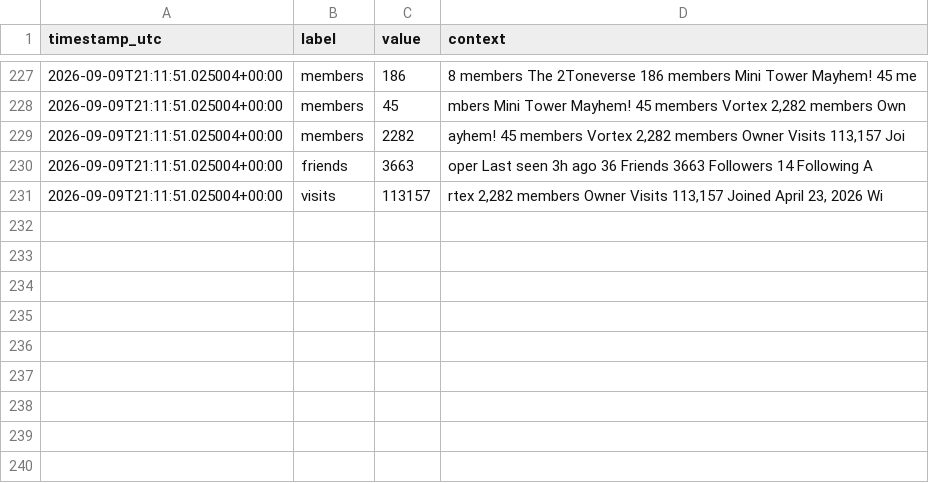
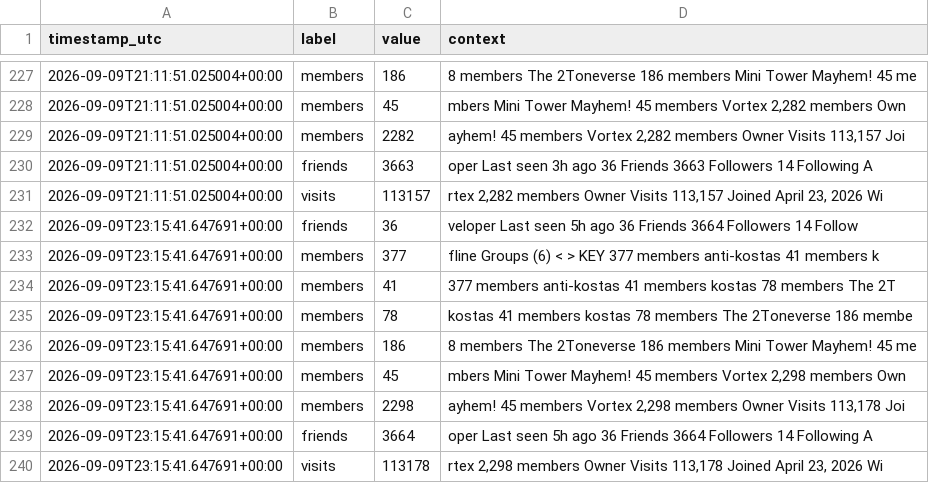
Before and after one commit to igakojp/playvortex-monitor-log, a CSV file: stats/profile_user1.csv, drawn as a sheet; only a part is shown, gaps mark what is left out.

```diff
--- a/stats/profile_user1.csv
+++ b/stats/profile_user1.csv
@@ -231 +231,10 @@ timestamp_utc,label,value,context
 2026-09-09T21:11:51.025004+00:00,visits,113157,"rtex 2,282 members Owner Visits 113,157 Joined April 23, 2026 Wi"
+2026-09-09T23:15:41.647691+00:00,friends,36,veloper Last seen 5h ago 36 Friends 3664 Followers 14 Follow
+2026-09-09T23:15:41.647691+00:00,members,377,fline Groups (6) < > KEY 377 members anti-kostas 41 members k
+2026-09-09T23:15:41.647691+00:00,members,41, 377 members anti-kostas 41 members kostas 78 members The 2T
+2026-09-09T23:15:41.647691+00:00,members,78,kostas 41 members kostas 78 members The 2Toneverse 186 membe
+2026-09-09T23:15:41.647691+00:00,members,186,8 members The 2Toneverse 186 members Mini Tower Mayhem! 45 me
+2026-09-09T23:15:41.647691+00:00,members,45,"mbers Mini Tower Mayhem! 45 members Vortex 2,298 members Own"
+2026-09-09T23:15:41.647691+00:00,members,2298,"ayhem! 45 members Vortex 2,298 members Owner Visits 113,178 Joi"
+2026-09-09T23:15:41.647691+00:00,friends,3664,oper Last seen 5h ago 36 Friends 3664 Followers 14 Following A
+2026-09-09T23:15:41.647691+00:00,visits,113178,"rtex 2,298 members Owner Visits 113,178 Joined April 23, 2026 Wi"
```
Also changed, not shown: stats/groups.csv, 3 other files.
